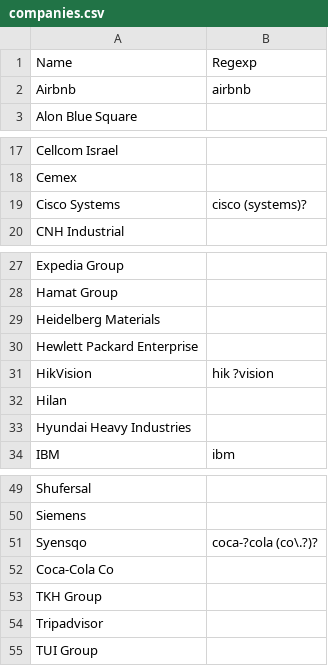
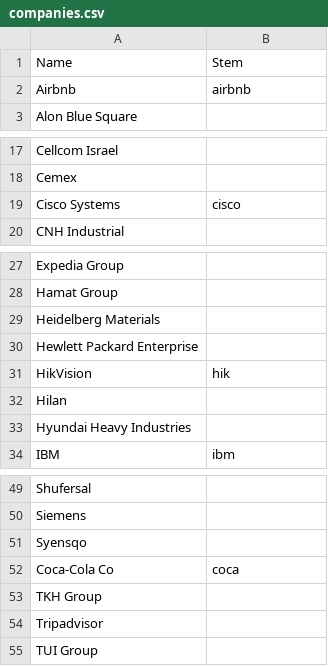
Before and after one commit to tvp-freeports/analysis_finance_reports, a CSV file: src/freeports_analysis/data/companies.csv, drawn as a sheet; only a part is shown, gaps mark what is left out.

Commit message:
updated companies matching

```diff
--- a/src/freeports_analysis/data/companies.csv
+++ b/src/freeports_analysis/data/companies.csv
@@ -1,2 +1,2 @@
-Name,Regexp
+Name,Stem
 Airbnb,airbnb
@@ -18,3 +18,3 @@ Cellcom Israel,
 Cemex,
-Cisco Systems,cisco (systems)?
+Cisco Systems,cisco
 CNH Industrial,
@@ -30,3 +30,3 @@ Heidelberg Materials,
 Hewlett Packard Enterprise,
-HikVision,hik ?vision
+HikVision,hik
 Hilan,
@@ -50,4 +50,4 @@ Shufersal,
 Siemens,
-Syensqo,coca-?cola (co\.?)?
-Coca-Cola Co,
+Syensqo,
+Coca-Cola Co,coca
 TKH Group,
```
Also changed, not shown: src/freeports_analysis/formats/structured/args.csv, 8 other files.
